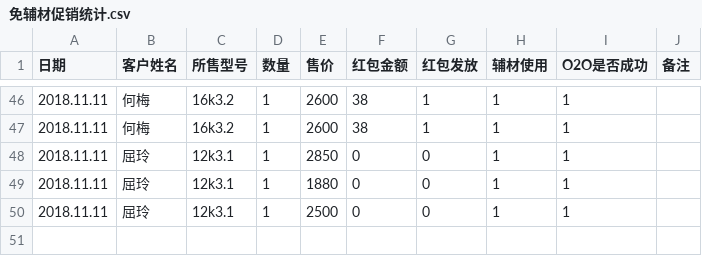
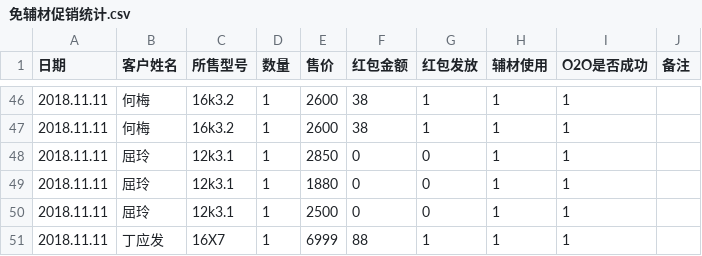
Before and after one commit to wb88517/Feng-chao, a CSV file: 免辅材促销统计.csv, drawn as a sheet; only a part is shown, gaps mark what is left out.

Commit message:
Update 免辅材促销统计.csv

```diff
--- a/免辅材促销统计.csv
+++ b/免辅材促销统计.csv
@@ -50 +50,2 @@
 2018.11.11,屈玲,12k3.1,1,2500,0,0,1,1,
+2018.11.11,丁应发,16X7,1,6999,88,1,1,1,
```
